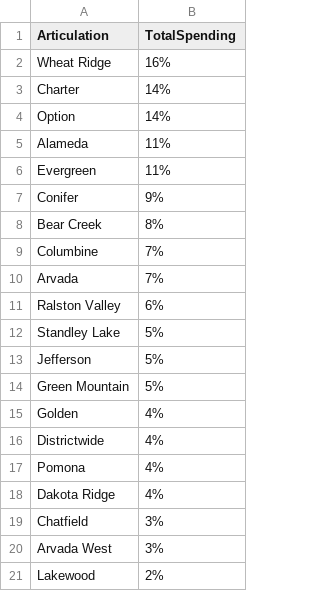
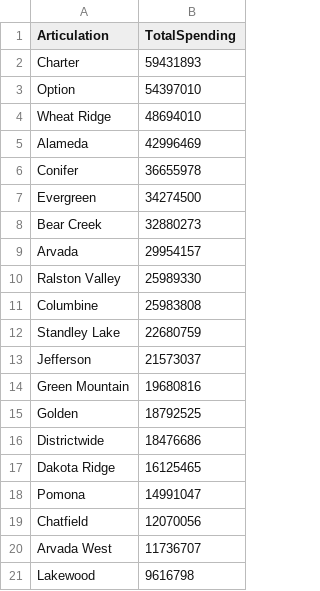
Before and after one commit to DWieberdink/Jeffco, a CSV file: JeffcoDashboard/Facility Data/04 HistoricBondSpendingByArticulationArea.csv, drawn as a sheet.

```diff
--- a/JeffcoDashboard/Facility Data/04 HistoricBondSpendingByArticulationArea.csv
+++ b/JeffcoDashboard/Facility Data/04 HistoricBondSpendingByArticulationArea.csv
@@ -1,21 +1,21 @@
 Articulation,TotalSpending
-Wheat Ridge,16%
-Charter,14%
-Option,14%
-Alameda,11%
-Evergreen,11%
-Conifer,9%
-Bear Creek,8%
-Columbine,7%
-Arvada,7%
-Ralston Valley,6%
-Standley Lake,5%
-Jefferson,5%
-Green Mountain,5%
-Golden,4%
-Districtwide,4%
-Pomona,4%
-Dakota Ridge,4%
-Chatfield,3%
-Arvada West,3%
-Lakewood,2%
+Charter,59431893
+Option,54397010
+Wheat Ridge,48694010
+Alameda,42996469
+Conifer,36655978
+Evergreen,34274500
+Bear Creek,32880273
+Arvada,29954157
+Ralston Valley,25989330
+Columbine,25983808
+Standley Lake,22680759
+Jefferson,21573037
+Green Mountain,19680816
+Golden,18792525
+Districtwide,18476686
+Dakota Ridge,16125465
+Pomona,14991047
+Chatfield,12070056
+Arvada West,11736707
+Lakewood,9616798
```
Also changed, not shown: 2 other files.
